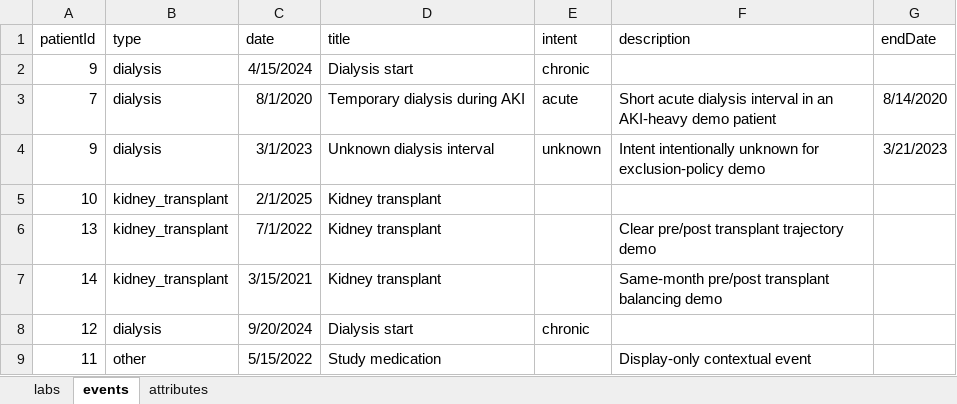
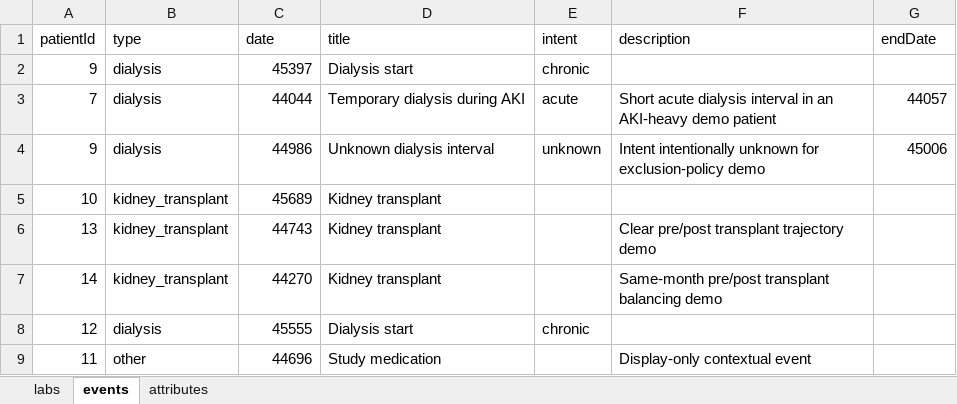
Before and after one commit to halbritter-lab/lab-trajectory-explorer-web, an Excel workbook: public/test_labs.xlsx, sheet events, drawn as a sheet; values as stored, in another font and other column widths than the file's, no borders; the diff names each change by its address in the sheet, - before the commit and + after, or states it on an @@ line.

Commit message:
Store the lab dates of the demo workbook at midnight so the demo shows and exports no time of day

```diff
--- a/public/test_labs.xlsx (sheet events)
+++ b/public/test_labs.xlsx (sheet events)
-C2 (date): 4/15/2024
+C2 (date): 45397
-C3 (date): 8/1/2020
+C3 (date): 44044
-G3 (endDate): 8/14/2020
+G3 (endDate): 44057
-C4 (date): 3/1/2023
+C4 (date): 44986
-G4 (endDate): 3/21/2023
+G4 (endDate): 45006
-C5 (date): 2/1/2025
+C5 (date): 45689
-C6 (date): 7/1/2022
+C6 (date): 44743
-C7 (date): 3/15/2021
+C7 (date): 44270
-C8 (date): 9/20/2024
+C8 (date): 45555
-C9 (date): 5/15/2022
+C9 (date): 44696
```
Also changed, not shown: sheet labs, 4 other files.
